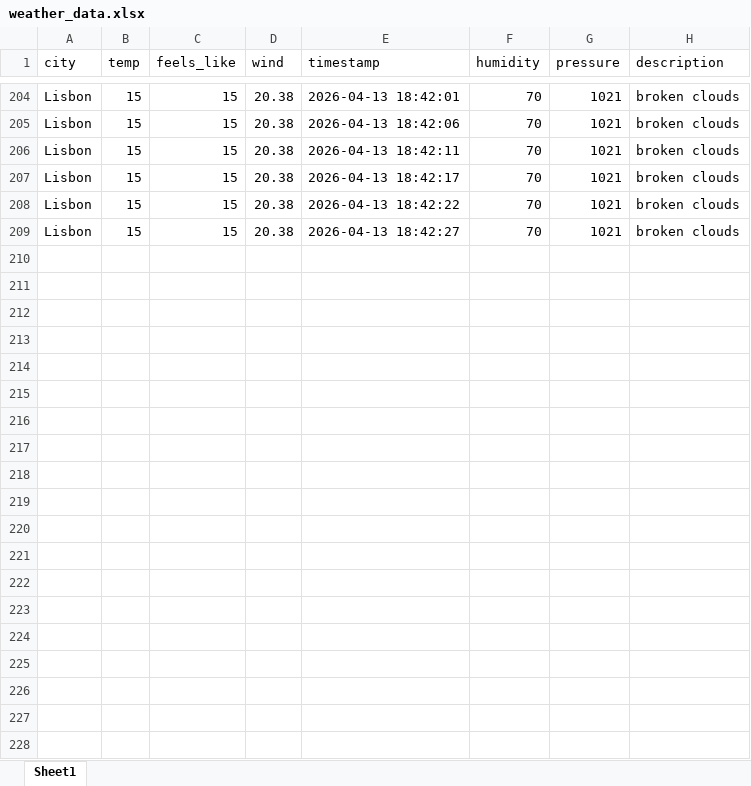
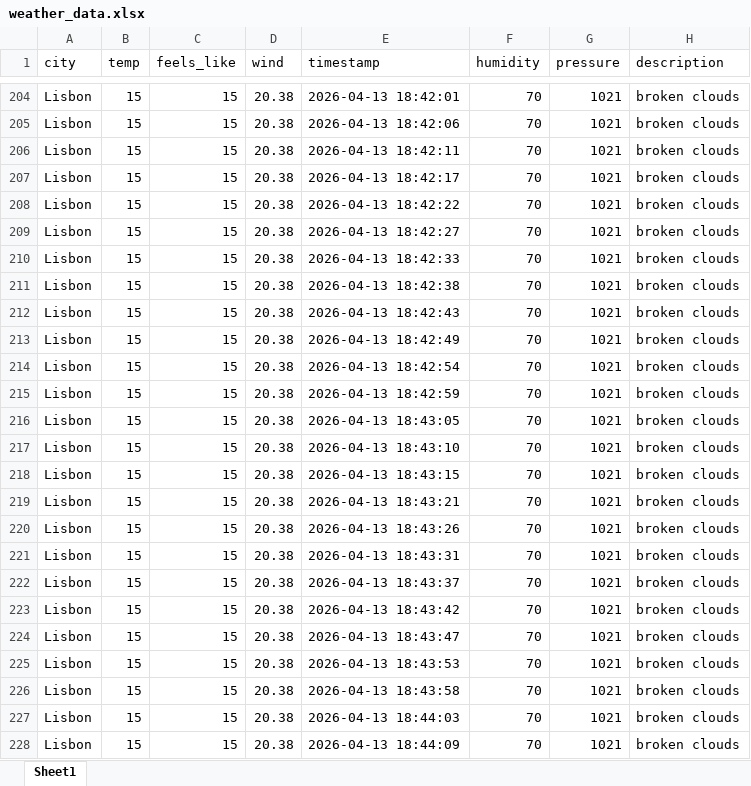
Before and after one commit to IwoMich/aplikacja-pogodowa, an Excel workbook: weather_data.xlsx, sheet Sheet1, drawn as a sheet; only a part is shown, gaps mark what is left out; values as stored, in another font and other column widths than the file's, no borders; the diff covers the shown part only; the diff names each change by its address in the sheet, - before the commit and + after, or states it on an @@ line.

```diff
--- a/weather_data.xlsx (sheet Sheet1)
+++ b/weather_data.xlsx (sheet Sheet1)
+row 210: Lisbon | 15 | 15 | 20.38 | 2026-04-13 18:42:33 | 70 | 1021 | broken clouds
+row 211: Lisbon | 15 | 15 | 20.38 | 2026-04-13 18:42:38 | 70 | 1021 | broken clouds
+row 212: Lisbon | 15 | 15 | 20.38 | 2026-04-13 18:42:43 | 70 | 1021 | broken clouds
+row 213: Lisbon | 15 | 15 | 20.38 | 2026-04-13 18:42:49 | 70 | 1021 | broken clouds
+row 214: Lisbon | 15 | 15 | 20.38 | 2026-04-13 18:42:54 | 70 | 1021 | broken clouds
+row 215: Lisbon | 15 | 15 | 20.38 | 2026-04-13 18:42:59 | 70 | 1021 | broken clouds
+row 216: Lisbon | 15 | 15 | 20.38 | 2026-04-13 18:43:05 | 70 | 1021 | broken clouds
+row 217: Lisbon | 15 | 15 | 20.38 | 2026-04-13 18:43:10 | 70 | 1021 | broken clouds
+row 218: Lisbon | 15 | 15 | 20.38 | 2026-04-13 18:43:15 | 70 | 1021 | broken clouds
+row 219: Lisbon | 15 | 15 | 20.38 | 2026-04-13 18:43:21 | 70 | 1021 | broken clouds
+row 220: Lisbon | 15 | 15 | 20.38 | 2026-04-13 18:43:26 | 70 | 1021 | broken clouds
+row 221: Lisbon | 15 | 15 | 20.38 | 2026-04-13 18:43:31 | 70 | 1021 | broken clouds
+row 222: Lisbon | 15 | 15 | 20.38 | 2026-04-13 18:43:37 | 70 | 1021 | broken clouds
+row 223: Lisbon | 15 | 15 | 20.38 | 2026-04-13 18:43:42 | 70 | 1021 | broken clouds
+row 224: Lisbon | 15 | 15 | 20.38 | 2026-04-13 18:43:47 | 70 | 1021 | broken clouds
+row 225: Lisbon | 15 | 15 | 20.38 | 2026-04-13 18:43:53 | 70 | 1021 | broken clouds
+row 226: Lisbon | 15 | 15 | 20.38 | 2026-04-13 18:43:58 | 70 | 1021 | broken clouds
+row 227: Lisbon | 15 | 15 | 20.38 | 2026-04-13 18:44:03 | 70 | 1021 | broken clouds
+row 228: Lisbon | 15 | 15 | 20.38 | 2026-04-13 18:44:09 | 70 | 1021 | broken clouds
```
Also changed, not shown: 65 added rows elsewhere in this sheet, 1 other file.
